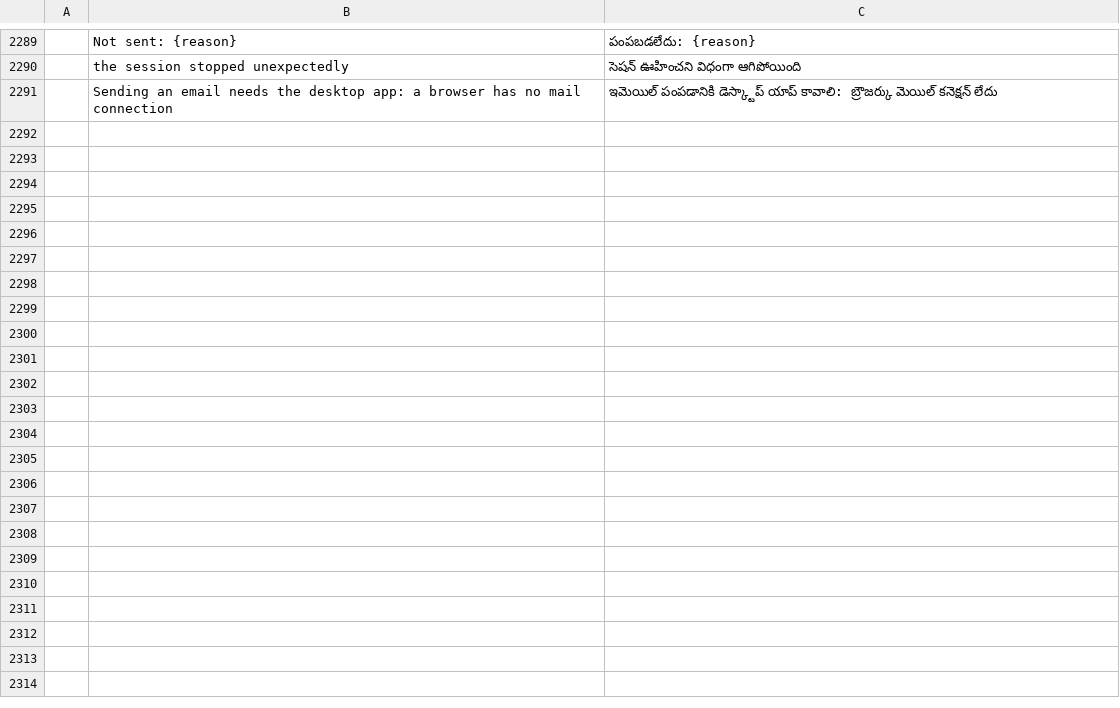
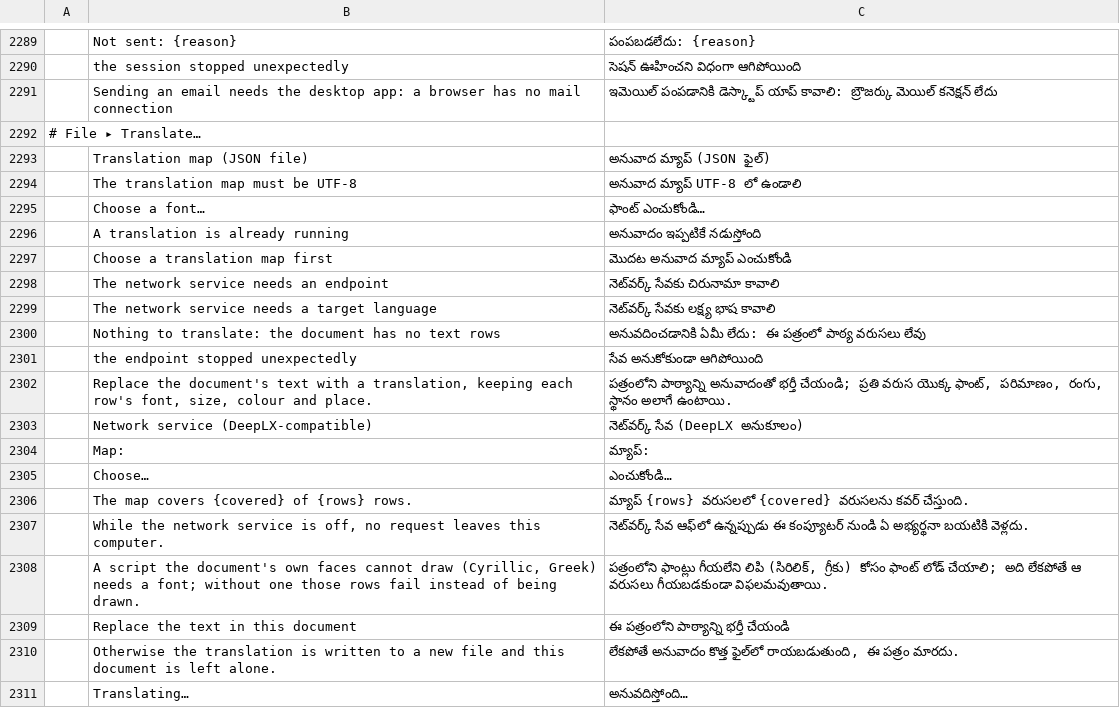
Before and after one commit to kostyk348/pdfcraft, a TSV file: crates/ui-egui/src/i18n/te.tsv, drawn as a sheet; only a part is shown, gaps mark what is left out; the diff covers the shown part only; the diff names each change by its address in the sheet, - before the commit and + after, or states it on an @@ line.

Commit message:
feat(translate): File ▸ Translate… with one provider table — map, DeepLX, Google (t_27a3a560)
The translator existed only as the headless doc_translate; the owner opened the
GUI and found no translation anywhere. This is the dialog half:

* File ▸ Translate… (translate.document, FILE menu, Lucide `languages`) opens a
  dialog that runs the same pdfcraft_engine::translate as the tool, so the
  numbers cannot disagree — a test compares its report with the tool's answer
  as JSON.
* The provider is a row of one table (translate_ui::PROVIDERS): the offline map
  (the default), a DeepLX-compatible service, and Google, whose own backend is
  card t_ee9c7f34 — its row says so instead of inventing a translation. Adding a
  provider is one row plus its builder.
* A service is off until the user picks it. The report names the provider that
  answered and counts its requests (Report::provider, network_requests), so "did
  this go to the network" is a number: a map run reports `provider: map ·
  requests: 0` and "No request left this computer."
* A copy is written by default; the open document is untouched. Replacing in the
  document is the deliberate opt-in, one undo step per paragraph.
* The dialog shows what the map covers before anything runs, offers a font for a
  script the document's faces lack, and lists too_long / missing /
  formatting_lost rows with page, box and text.
* Every new string is in all 21 catalogs, in this commit.

```diff
--- a/crates/ui-egui/src/i18n/te.tsv
+++ b/crates/ui-egui/src/i18n/te.tsv
+row 2292: # File ▸ Translate…
+row 2293:  | Translation map (JSON file) | అనువాద మ్యాప్ (JSON ఫైల్)
+row 2294:  | The translation map must be UTF-8 | అనువాద మ్యాప్ UTF-8 లో ఉండాలి
+row 2295:  | Choose a font… | ఫాంట్ ఎంచుకోండి…
+row 2296:  | A translation is already running | అనువాదం ఇప్పటికే నడుస్తోంది
+row 2297:  | Choose a translation map first | మొదట అనువాద మ్యాప్ ఎంచుకోండి
+row 2298:  | The network service needs an endpoint | నెట్‌వర్క్ సేవకు చిరునామా కావాలి
+row 2299:  | The network service needs a target language | నెట్‌వర్క్ సేవకు లక్ష్య భాష కావాలి
+row 2300:  | Nothing to translate: the document has no text rows | అనువదించడానికి ఏమీ లేదు: ఈ పత్రంలో పాఠ్య వరుసలు లేవు
+row 2301:  | the endpoint stopped unexpectedly | సేవ అనుకోకుండా ఆగిపోయింది
+row 2302:  | Replace the document's text with a translation, keeping each row's font, size, colour and place. | పత్రంలోని పాఠ్యాన్ని అనువాదంతో భర్తీ చేయండి; ప్రతి వరుస యొక్క ఫాంట్, పరిమాణం, రంగు, స్థానం అలాగే ఉంటాయి.
+row 2303:  | Network service (DeepLX-compatible) | నెట్‌వర్క్ సేవ (DeepLX అనుకూలం)
+row 2304:  | Map: | మ్యాప్:
+row 2305:  | Choose… | ఎంచుకోండి…
+row 2306:  | The map covers {covered} of {rows} rows. | మ్యాప్ {rows} వరుసలలో {covered} వరుసలను కవర్ చేస్తుంది.
+row 2307:  | While the network service is off, no request leaves this computer. | నెట్‌వర్క్ సేవ ఆఫ్‌లో ఉన్నప్పుడు ఈ కంప్యూటర్ నుండి ఏ అభ్యర్థనా బయటికి వెళ్లదు.
+row 2308:  | A script the document's own faces cannot draw (Cyrillic, Greek) needs a font; without one those rows fail instead of being drawn. | పత్రంలోని ఫాంట్లు గీయలేని లిపి (సిరిలిక్, గ్రీకు) కోసం ఫాంట్ లోడ్ చేయాలి; అది లేకపోతే ఆ వరుసలు గీయబడకుండా విఫలమవుతాయి.
+row 2309:  | Replace the text in this document | ఈ పత్రంలోని పాఠ్యాన్ని భర్తీ చేయండి
+row 2310:  | Otherwise the translation is written to a new file and this document is left alone. | లేకపోతే అనువాదం కొత్త ఫైల్‌లో రాయబడుతుంది, ఈ పత్రం మారదు.
+row 2311:  | Translating… | అనువదిస్తోంది…
```
Also changed, not shown: 21 added rows elsewhere in this file, crates/ui-egui/src/i18n/bg.tsv, crates/ui-egui/src/i18n/el.tsv, 31 other files.
